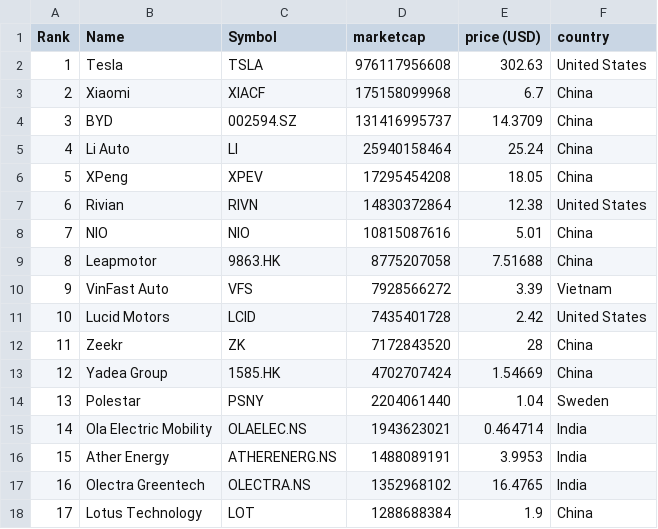
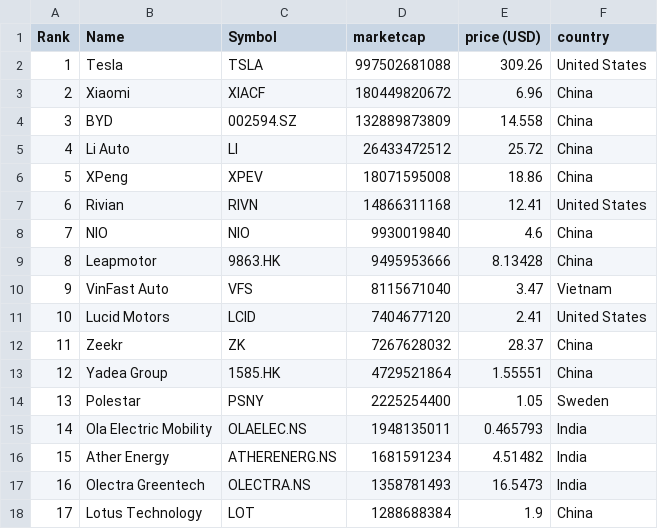
Before and after one commit to sosalemorvan/merida-june-6-2024_artfisica, a CSV file: companies-all.csv, drawn as a sheet; only a part is shown; the diff covers the shown part only.

```diff
--- a/companies-all.csv
+++ b/companies-all.csv
@@ -1,18 +1,18 @@
 "Rank","Name","Symbol","marketcap","price (USD)","country"
-"1","Tesla","TSLA","976117956608","302.63","United States"
-"2","Xiaomi","XIACF","175158099968","6.7","China"
-"3","BYD","002594.SZ","131416995737","14.3709","China"
-"4","Li Auto","LI","25940158464","25.24","China"
-"5","XPeng","XPEV","17295454208","18.05","China"
-"6","Rivian","RIVN","14830372864","12.38","United States"
-"7","NIO","NIO","10815087616","5.01","China"
-"8","Leapmotor","9863.HK","8775207058","7.51688","China"
-"9","VinFast Auto","VFS","7928566272","3.39","Vietnam"
-"10","Lucid Motors","LCID","7435401728","2.42","United States"
-"11","Zeekr","ZK","7172843520","28","China"
-"12","Yadea Group","1585.HK","4702707424","1.54669","China"
-"13","Polestar","PSNY","2204061440","1.04","Sweden"
-"14","Ola Electric Mobility","OLAELEC.NS","1943623021","0.464714","India"
-"15","Ather Energy","ATHERENERG.NS","1488089191","3.9953","India"
-"16","Olectra Greentech","OLECTRA.NS","1352968102","16.4765","India"
+"1","Tesla","TSLA","997502681088","309.26","United States"
+"2","Xiaomi","XIACF","180449820672","6.96","China"
+"3","BYD","002594.SZ","132889873809","14.558","China"
+"4","Li Auto","LI","26433472512","25.72","China"
+"5","XPeng","XPEV","18071595008","18.86","China"
+"6","Rivian","RIVN","14866311168","12.41","United States"
+"7","NIO","NIO","9930019840","4.6","China"
+"8","Leapmotor","9863.HK","9495953666","8.13428","China"
+"9","VinFast Auto","VFS","8115671040","3.47","Vietnam"
+"10","Lucid Motors","LCID","7404677120","2.41","United States"
+"11","Zeekr","ZK","7267628032","28.37","China"
+"12","Yadea Group","1585.HK","4729521864","1.55551","China"
+"13","Polestar","PSNY","2225254400","1.05","Sweden"
+"14","Ola Electric Mobility","OLAELEC.NS","1948135011","0.465793","India"
+"15","Ather Energy","ATHERENERG.NS","1681591234","4.51482","India"
+"16","Olectra Greentech","OLECTRA.NS","1358781493","16.5473","India"
 "17","Lotus Technology","LOT","1288688384","1.9","China"
```
Also changed, not shown: 36 edited cells elsewhere in this file, companies-china.csv.
